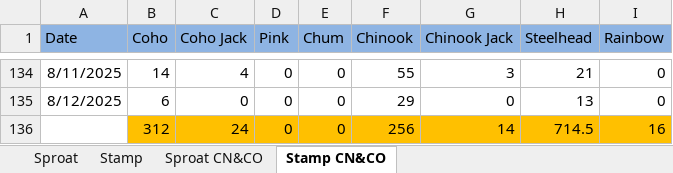
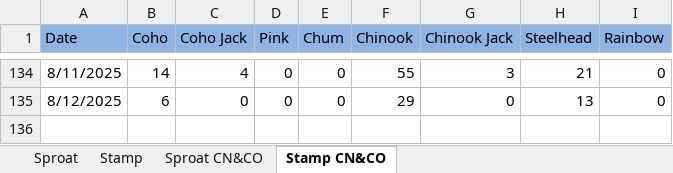
Before and after one commit to SCA-stock-assess/Somass-escapement-plots, an Excel workbook: End-of-season Historic escapement files/Daily Totals by Age 2026 Example.xlsx, sheet Stamp CN&CO, drawn as a sheet; only a part is shown, gaps mark what is left out; values as stored, in another font and other column widths than the file's, no borders; the diff names each change by its address in the sheet, - before the commit and + after, or states it on an @@ line.

Commit message:
Separate files for Stamp and Sproat Coho

```diff
--- a/End-of-season Historic escapement files/Daily Totals by Age 2026 Example.xlsx (sheet Stamp CN&CO)
+++ b/End-of-season Historic escapement files/Daily Totals by Age 2026 Example.xlsx (sheet Stamp CN&CO)
-row 136:  | 312 | 24 | 0 | 0 | 256 | 14 | 714.5 | 16
```
Also changed, not shown: 4 other files.
